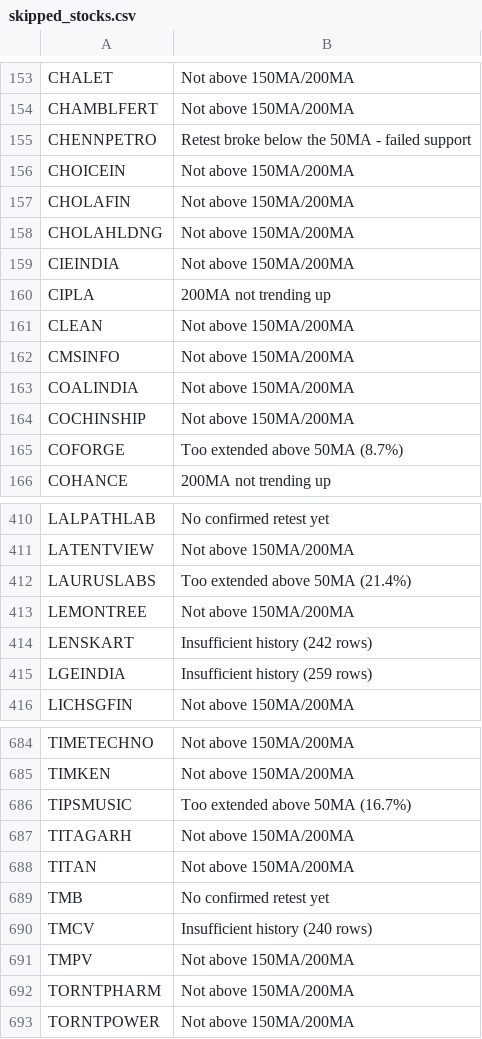
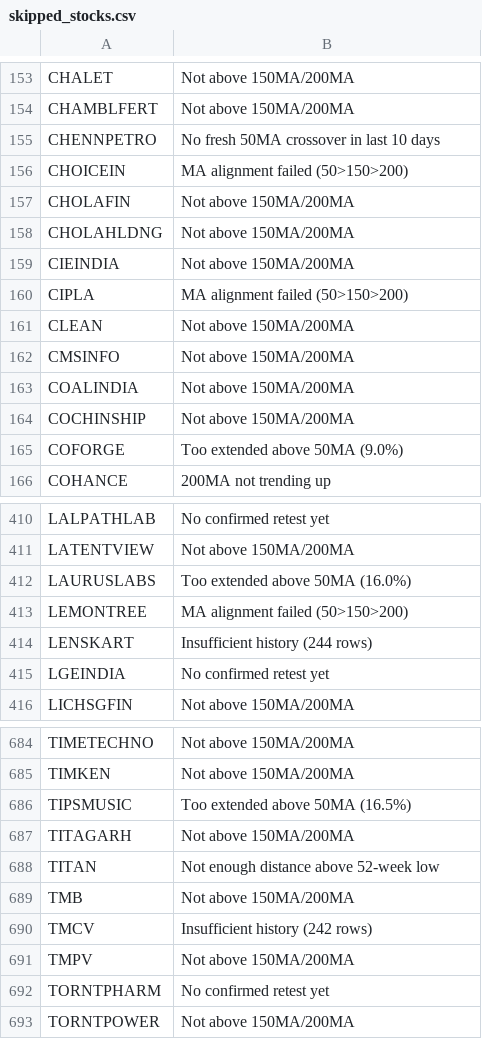
Before and after one commit to gargvikas82-alt/My-Stock-Filter, a CSV file: skipped_stocks.csv, drawn as a sheet; only a part is shown, gaps mark what is left out; the diff covers the shown part only.

```diff
--- a/skipped_stocks.csv
+++ b/skipped_stocks.csv
@@ -154,4 +154,4 @@ CHALET,Not above 150MA/200MA
 CHAMBLFERT,Not above 150MA/200MA
-CHENNPETRO,Retest broke below the 50MA - failed support
-CHOICEIN,Not above 150MA/200MA
+CHENNPETRO,No fresh 50MA crossover in last 10 days
+CHOICEIN,MA alignment failed (50>150>200)
 CHOLAFIN,Not above 150MA/200MA
@@ -159,3 +159,3 @@ CHOLAHLDNG,Not above 150MA/200MA
 CIEINDIA,Not above 150MA/200MA
-CIPLA,200MA not trending up
+CIPLA,MA alignment failed (50>150>200)
 CLEAN,Not above 150MA/200MA
@@ -164,3 +164,3 @@ COALINDIA,Not above 150MA/200MA
 COCHINSHIP,Not above 150MA/200MA
-COFORGE,Too extended above 50MA (8.7%)
+COFORGE,Too extended above 50MA (9.0%)
 COHANCE,200MA not trending up
@@ -411,6 +411,6 @@ LALPATHLAB,No confirmed retest yet
 LATENTVIEW,Not above 150MA/200MA
-LAURUSLABS,Too extended above 50MA (21.4%)
-LEMONTREE,Not above 150MA/200MA
-LENSKART,Insufficient history (242 rows)
-LGEINDIA,Insufficient history (259 rows)
+LAURUSLABS,Too extended above 50MA (16.0%)
+LEMONTREE,MA alignment failed (50>150>200)
+LENSKART,Insufficient history (244 rows)
+LGEINDIA,No confirmed retest yet
 LICHSGFIN,Not above 150MA/200MA
@@ -685,9 +685,9 @@ TIMETECHNO,Not above 150MA/200MA
 TIMKEN,Not above 150MA/200MA
-TIPSMUSIC,Too extended above 50MA (16.7%)
+TIPSMUSIC,Too extended above 50MA (16.5%)
 TITAGARH,Not above 150MA/200MA
-TITAN,Not above 150MA/200MA
-TMB,No confirmed retest yet
-TMCV,Insufficient history (240 rows)
+TITAN,Not enough distance above 52-week low
+TMB,Not above 150MA/200MA
+TMCV,Insufficient history (242 rows)
 TMPV,Not above 150MA/200MA
-TORNTPHARM,Not above 150MA/200MA
+TORNTPHARM,No confirmed retest yet
 TORNTPOWER,Not above 150MA/200MA
```
Also changed, not shown: 128 edited cells elsewhere in this file.
